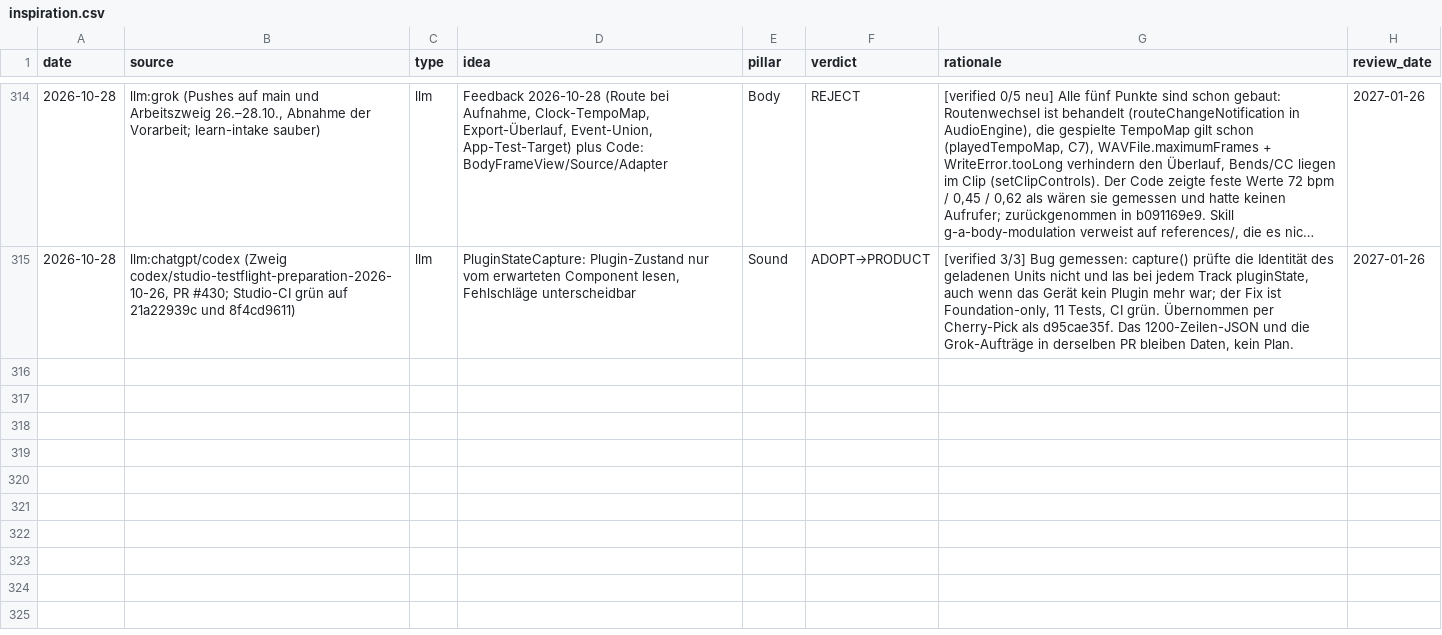
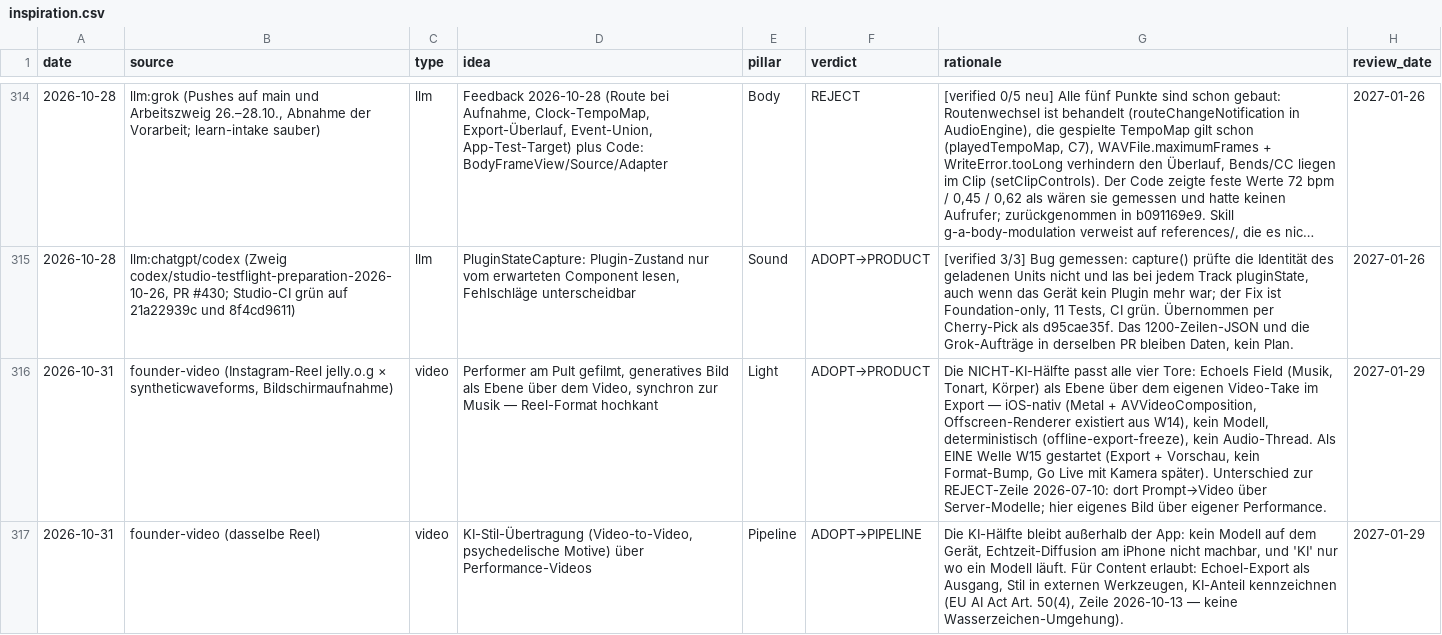
Before and after one commit to vibrationalforce/Echoelmusic, a CSV file: inspiration.csv, drawn as a sheet; only a part is shown, gaps mark what is left out; long unchanged cells end in …; the diff names each change by its address in the sheet, - before the commit and + after, or states it on an @@ line.

```diff
--- a/inspiration.csv
+++ b/inspiration.csv
+row 316: 2026-10-31 | founder-video (Instagram-Reel jelly.o.g × syntheticwaveforms, Bildschirmaufnahme) | video | Performer am Pult gefilmt, generatives Bild als Ebene über dem Video, synchron zur Musik — Reel-Format hochkant | Light | ADOPT→PRODUCT | Die NICHT-KI-Hälfte passt alle vier Tore: Echoels Field (Musik, Tonart, Körper) als Ebene über dem eigenen Video-Take im Export — iOS-nativ (Metal + AVVideoComposition, Offscreen-Renderer existiert aus W14), kein Modell, deterministisch (offline-export-freeze), kein Audio-Thread. Als EINE Welle W15 gestartet (Export + Vorschau, kein Format-Bump, Go Live mit Kamera später). Unterschied zur REJECT-Zeile 2026-07-10: dort Prompt→Video über Server-Modelle; hier eigenes Bild über eigener Performance. | 2027-01-29
+row 317: 2026-10-31 | founder-video (dasselbe Reel) | video | KI-Stil-Übertragung (Video-to-Video, psychedelische Motive) über Performance-Videos | Pipeline | ADOPT→PIPELINE | Die KI-Hälfte bleibt außerhalb der App: kein Modell auf dem Gerät, Echtzeit-Diffusion am iPhone nicht machbar, und 'KI' nur wo ein Modell läuft. Für Content erlaubt: Echoel-Export als Ausgang, Stil in externen Werkzeugen, KI-Anteil kennzeichnen (EU AI Act Art. 50(4), Zeile 2026-10-13 — keine Wasserzeichen-Umgehung). | 2027-01-29
```
Also changed, not shown: 1 other file.
